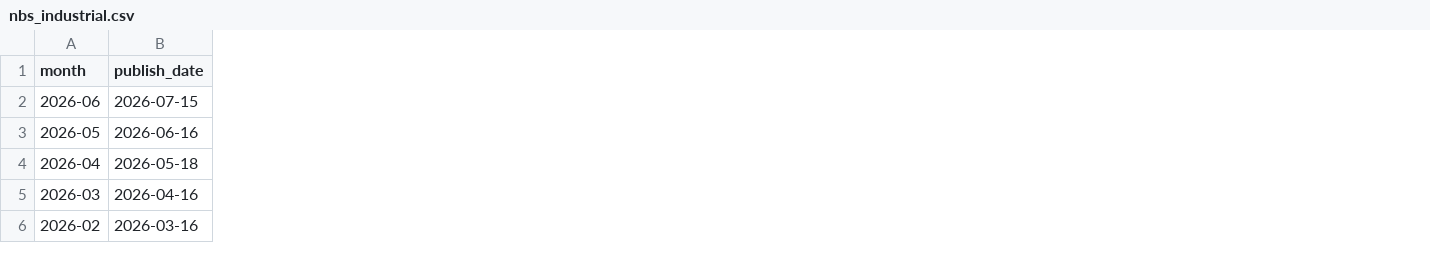
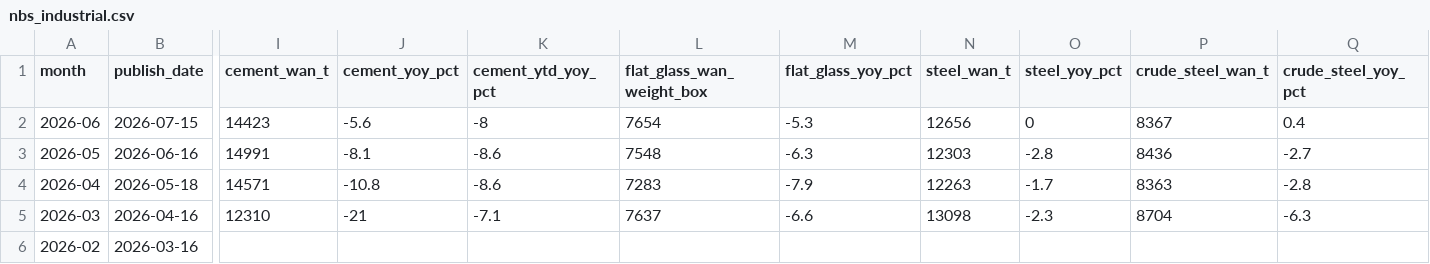
Before and after one commit to xuefeng0324/realty, a CSV file: realty_app/static/nbs_industrial.csv, drawn as a sheet; only a part is shown, gaps mark what is left out; the diff names each change by its address in the sheet, - before the commit and + after, or states it on an @@ line.

```diff
--- a/realty_app/static/nbs_industrial.csv
+++ b/realty_app/static/nbs_industrial.csv
+column I (cement_wan_t), rows 2-5: 14423 | 14991 | 14571 | 12310
+column J (cement_yoy_pct), rows 2-5: -5.6 | -8.1 | -10.8 | -21
+column K (cement_ytd_yoy_pct), rows 2-5: -8 | -8.6 | -8.6 | -7.1
+column L (flat_glass_wan_weight_box), rows 2-5: 7654 | 7548 | 7283 | 7637
+column M (flat_glass_yoy_pct), rows 2-5: -5.3 | -6.3 | -7.9 | -6.6
+column N (steel_wan_t), rows 2-5: 12656 | 12303 | 12263 | 13098
+column O (steel_yoy_pct), rows 2-5: 0 | -2.8 | -1.7 | -2.3
+column P (crude_steel_wan_t), rows 2-5: 8367 | 8436 | 8363 | 8704
+column Q (crude_steel_yoy_pct), rows 2-5: 0.4 | -2.7 | -2.8 | -6.3
```
Also changed, not shown: 11 other files.
